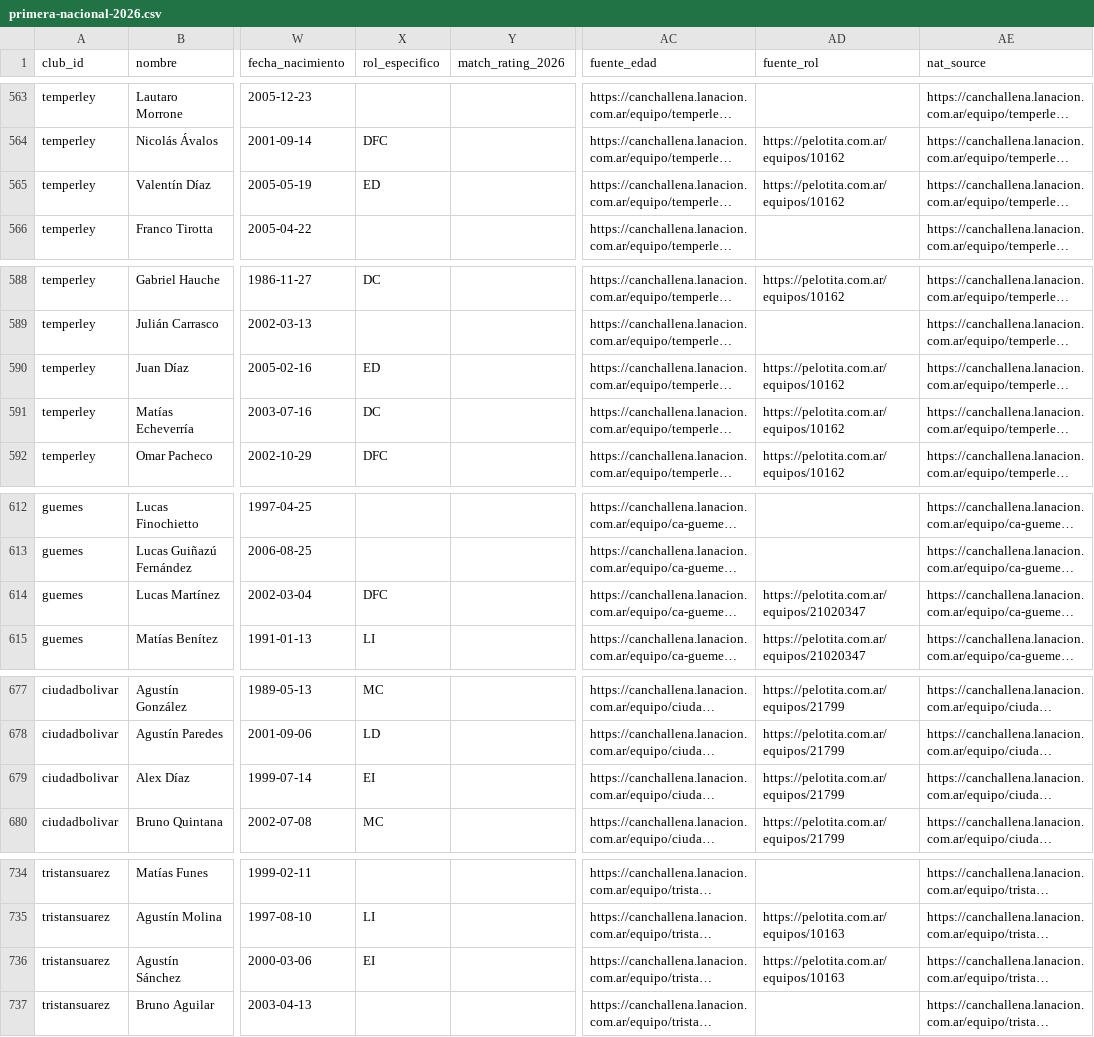
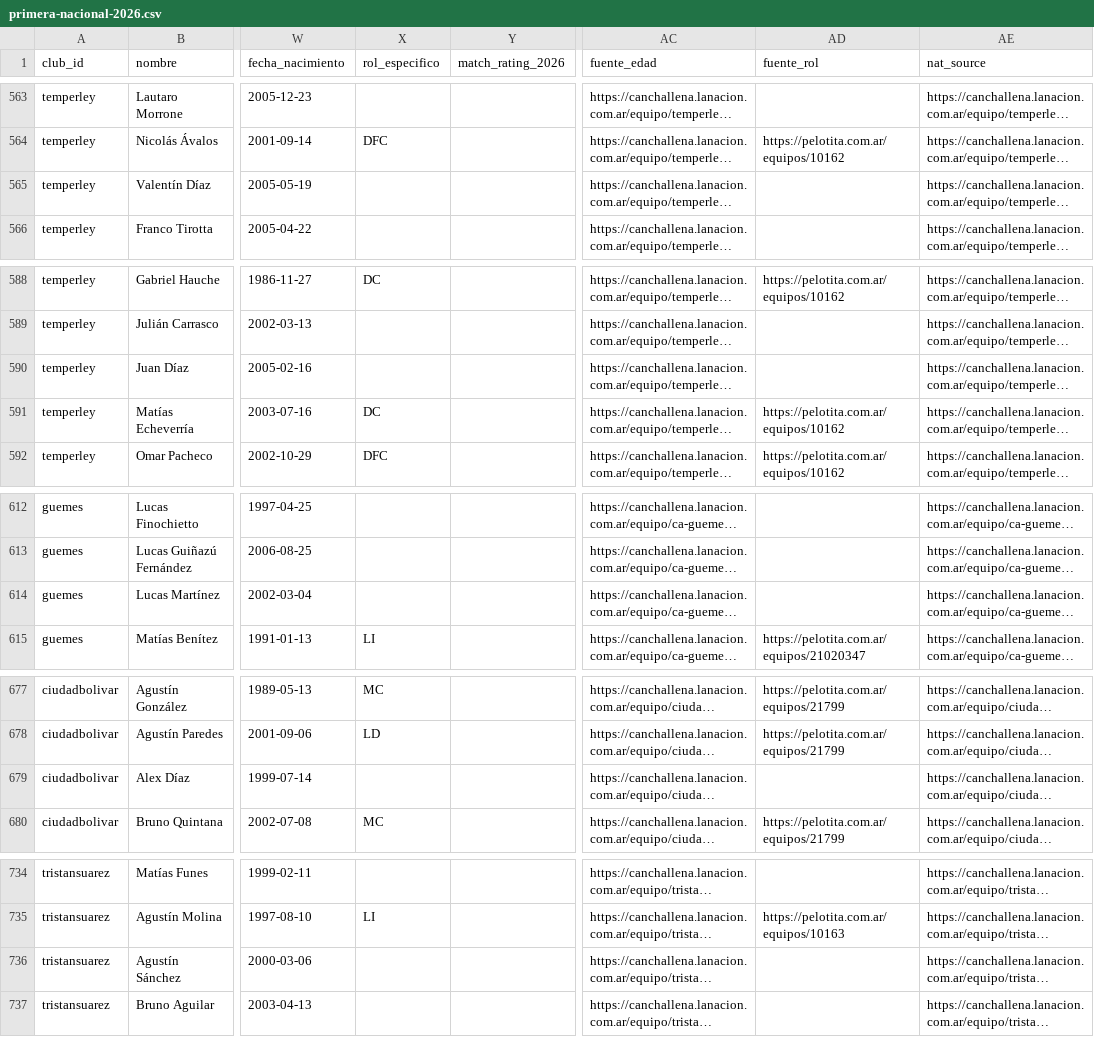
Before and after one commit to carp1901/liga-fc1, a CSV file: planteles/primera-nacional-2026.csv, drawn as a sheet; only a part is shown, gaps mark what is left out; long unchanged cells end in …; the diff covers the shown part only; the diff names each change by its address in the sheet, - before the commit and + after, or states it on an @@ line.

```diff
--- a/planteles/primera-nacional-2026.csv
+++ b/planteles/primera-nacional-2026.csv
-X565 (rol_especifico): ED
+X565 (rol_especifico): (empty)
-AD565 (fuente_rol): https://pelotita.com.ar/equipos/10162
+AD565 (fuente_rol): (empty)
-X590 (rol_especifico): ED
+X590 (rol_especifico): (empty)
-AD590 (fuente_rol): https://pelotita.com.ar/equipos/10162
+AD590 (fuente_rol): (empty)
-X614 (rol_especifico): DFC
+X614 (rol_especifico): (empty)
-AD614 (fuente_rol): https://pelotita.com.ar/equipos/21020347
+AD614 (fuente_rol): (empty)
-X679 (rol_especifico): EI
+X679 (rol_especifico): (empty)
-AD679 (fuente_rol): https://pelotita.com.ar/equipos/21799
+AD679 (fuente_rol): (empty)
-X736 (rol_especifico): EI
+X736 (rol_especifico): (empty)
-AD736 (fuente_rol): https://pelotita.com.ar/equipos/10163
+AD736 (fuente_rol): (empty)
```
Also changed, not shown: 24 edited cells elsewhere in this file.
